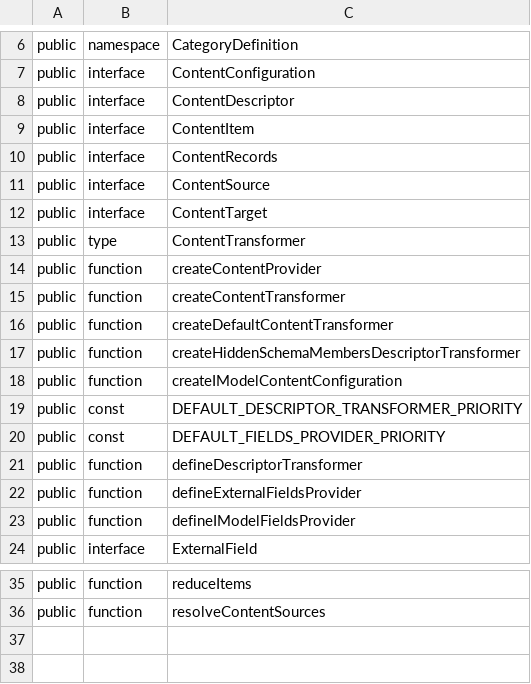
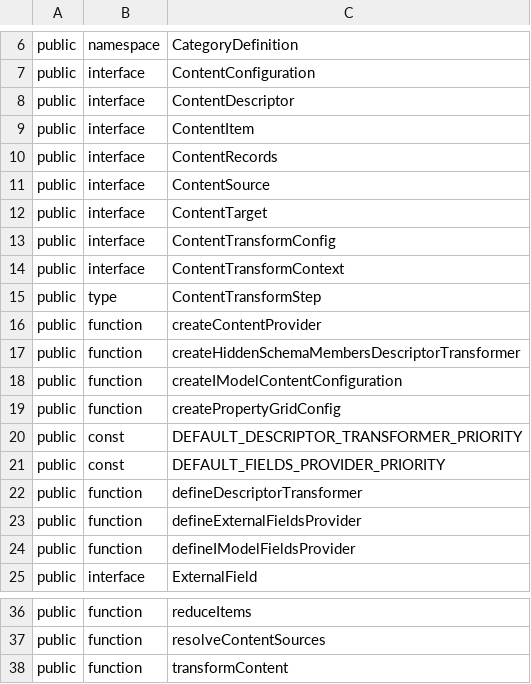
Before and after one commit to iTwin/presentation, a CSV file: packages/content/api/presentation-content.exports.csv, drawn as a sheet; only a part is shown, gaps mark what is left out.

Commit message:
Rework `ContentTransformer` into `transformContent`

```diff
--- a/packages/content/api/presentation-content.exports.csv
+++ b/packages/content/api/presentation-content.exports.csv
@@ -12,8 +12,9 @@ public;interface;ContentSource
 public;interface;ContentTarget
-public;type;ContentTransformer
+public;interface;ContentTransformConfig
+public;interface;ContentTransformContext
+public;type;ContentTransformStep
 public;function;createContentProvider
-public;function;createContentTransformer
-public;function;createDefaultContentTransformer
 public;function;createHiddenSchemaMembersDescriptorTransformer
 public;function;createIModelContentConfiguration
+public;function;createPropertyGridConfig
 public;const;DEFAULT_DESCRIPTOR_TRANSFORMER_PRIORITY
@@ -36 +37,2 @@ public;function;reduceItems
 public;function;resolveContentSources
+public;function;transformContent
```
Also changed, not shown: 19 other files.
